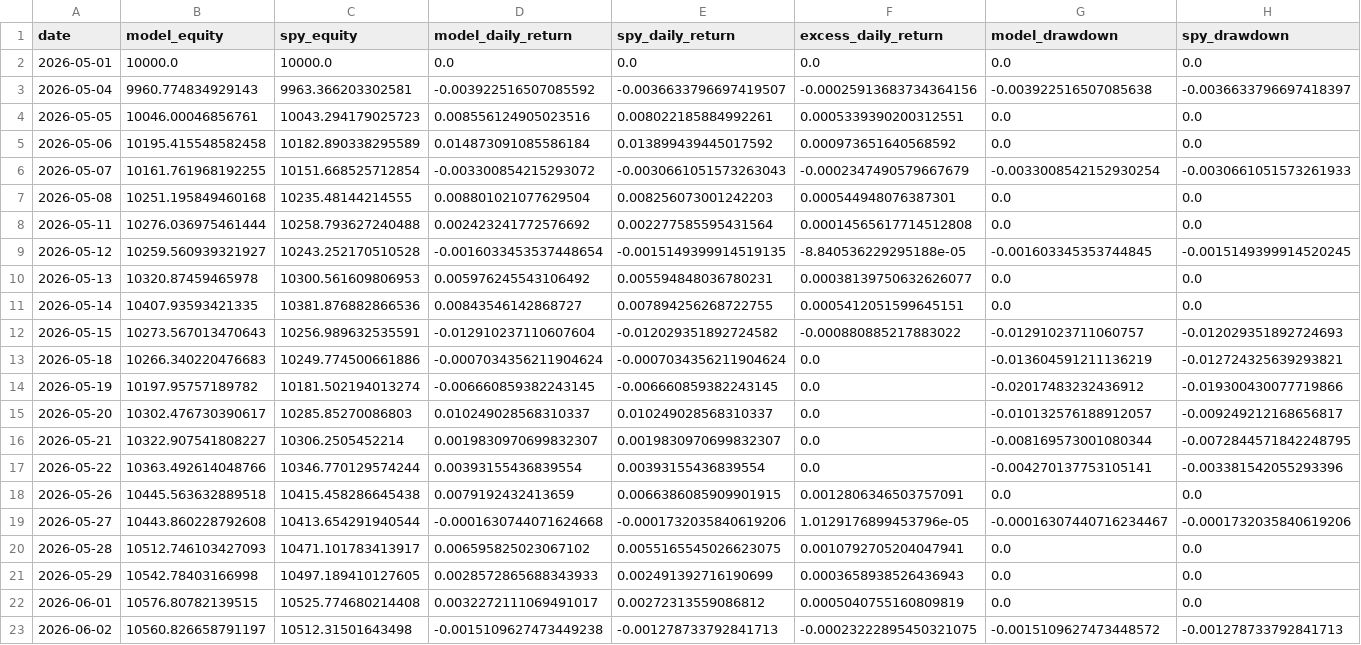
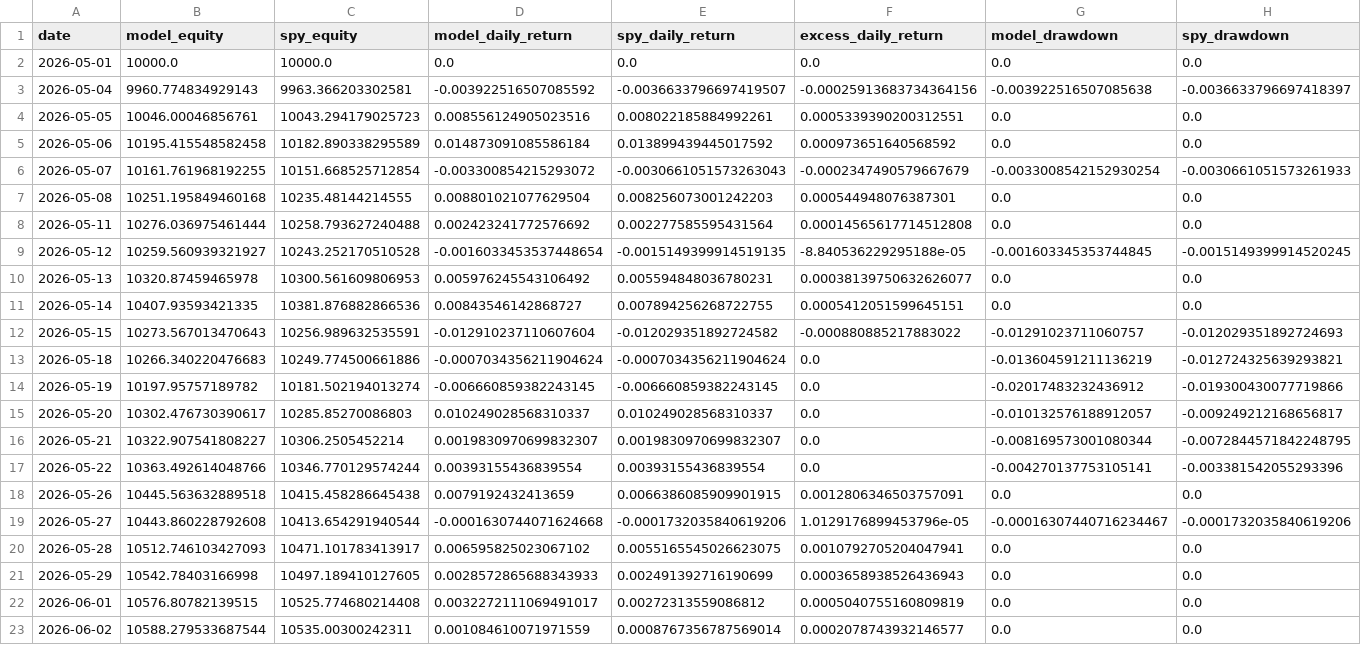
Before and after one commit to evantykwork02/spy-v17-production, a CSV file: live_tracker/live_equity_curve.csv, drawn as a sheet; only a part is shown; the diff names each change by its address in the sheet, - before the commit and + after, or states it on an @@ line.

```diff
--- a/live_tracker/live_equity_curve.csv
+++ b/live_tracker/live_equity_curve.csv
-B23 (model_equity): 10560.826658791197
+B23 (model_equity): 10588.279533687544
-C23 (spy_equity): 10512.31501643498
+C23 (spy_equity): 10535.00300242311
-D23 (model_daily_return): -0.0015109627473449238
+D23 (model_daily_return): 0.001084610071971559
-E23 (spy_daily_return): -0.001278733792841713
+E23 (spy_daily_return): 0.0008767356787569014
-F23 (excess_daily_return): -0.00023222895450321075
+F23 (excess_daily_return): 0.0002078743932146577
-G23 (model_drawdown): -0.0015109627473448572
+G23 (model_drawdown): 0.0
-H23 (spy_drawdown): -0.001278733792841713
+H23 (spy_drawdown): 0.0
```
Also changed, not shown: outputs_v17_conservative/bootstrap_results.csv, outputs_v17_conservative/diagnostics.csv, 9 other files.
